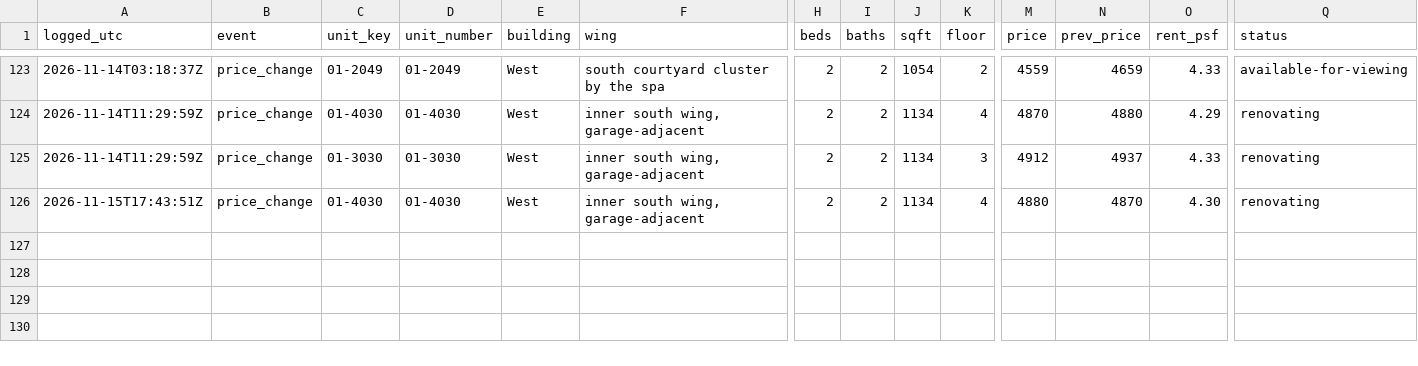
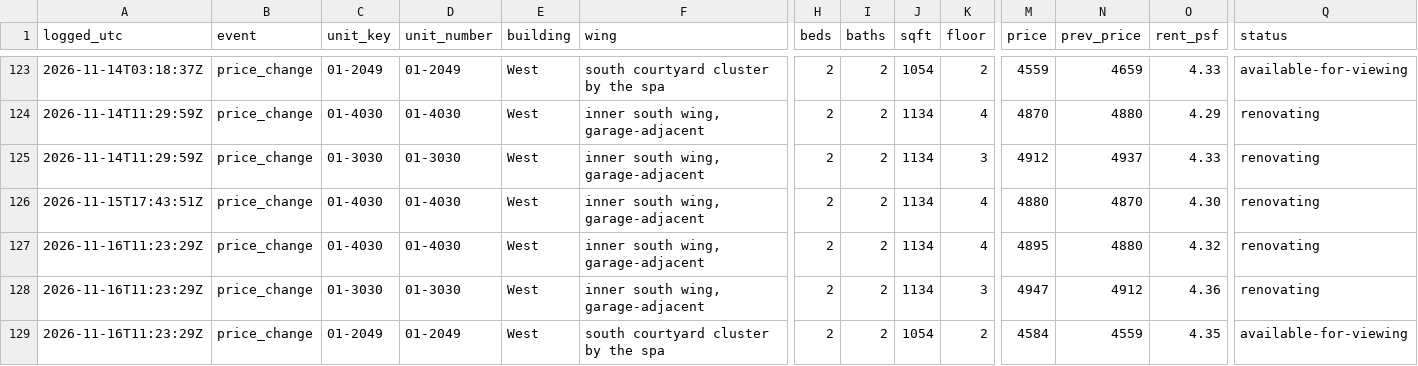
Before and after one commit to kofikid4/south-city-2bd-monitor, a CSV file: data/availability_log.csv, drawn as a sheet; only a part is shown, gaps mark what is left out; rows hold the shown columns only; the diff names each change by its address in the sheet, - before the commit and + after, or states it on an @@ line.

```diff
--- a/data/availability_log.csv
+++ b/data/availability_log.csv
+row 127: 2026-11-16T11:23:29Z | price_change | 01-4030 | 01-4030 | West | inner south wing, garage-adjacent | 2 | 2 | 1134 | 4 | 4895 | 4880 | 4.32 | renovating
+row 128: 2026-11-16T11:23:29Z | price_change | 01-3030 | 01-3030 | West | inner south wing, garage-adjacent | 2 | 2 | 1134 | 3 | 4947 | 4912 | 4.36 | renovating
+row 129: 2026-11-16T11:23:29Z | price_change | 01-2049 | 01-2049 | West | south courtyard cluster by the spa | 2 | 2 | 1054 | 2 | 4584 | 4559 | 4.35 | available-for-viewing
```
Also changed, not shown: 3 other files.
